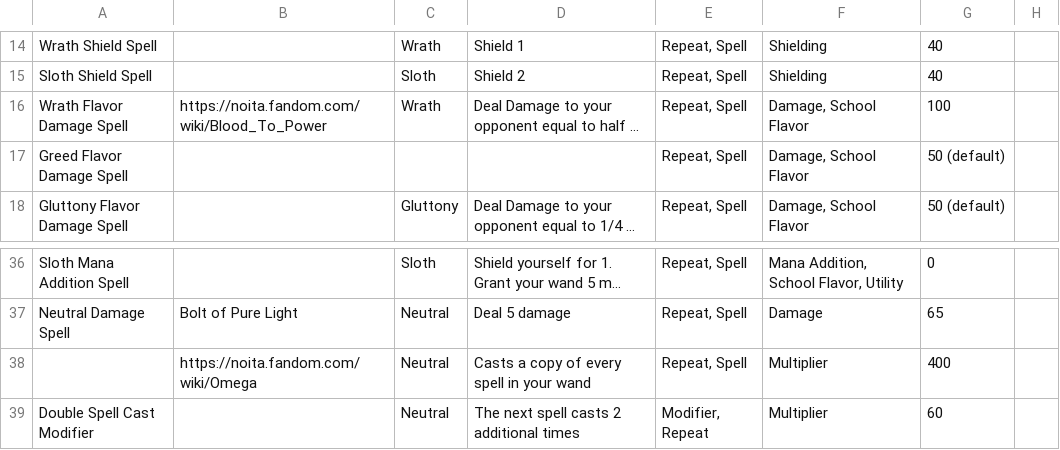
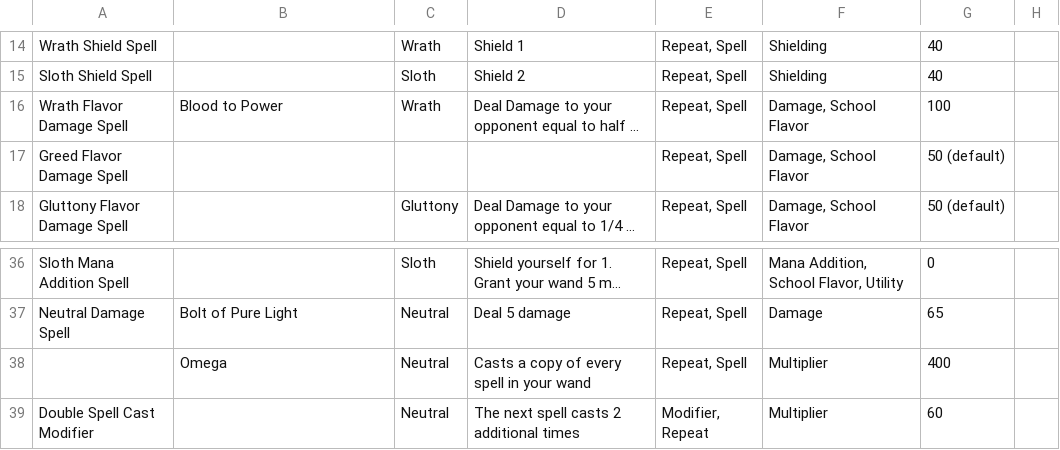
Before and after one commit to SlimKevbot/Card-Game-Repo, a CSV file: card_table.csv, drawn as a sheet; only a part is shown, gaps mark what is left out; long unchanged cells end in …; the diff names each change by its address in the sheet, - before the commit and + after, or states it on an @@ line.

Commit message:
Added Sin Icon and Text Styling to Cards

```diff
--- a/card_table.csv
+++ b/card_table.csv
-B16: https://noita.fandom.com/wiki/Blood_To_Power
+B16: Blood to Power
-B38: https://noita.fandom.com/wiki/Omega
+B38: Omega
```
Also changed, not shown: 9 other files.
